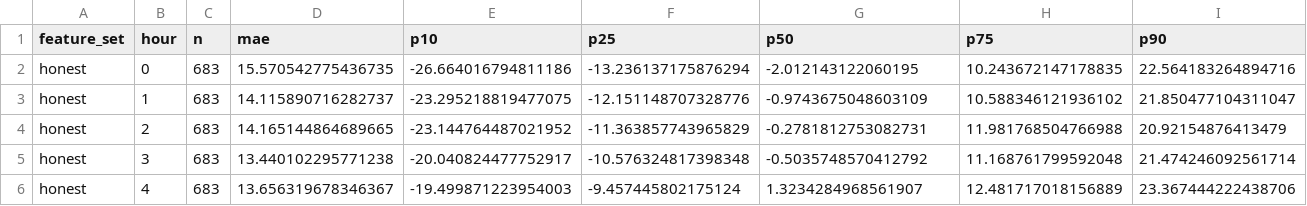
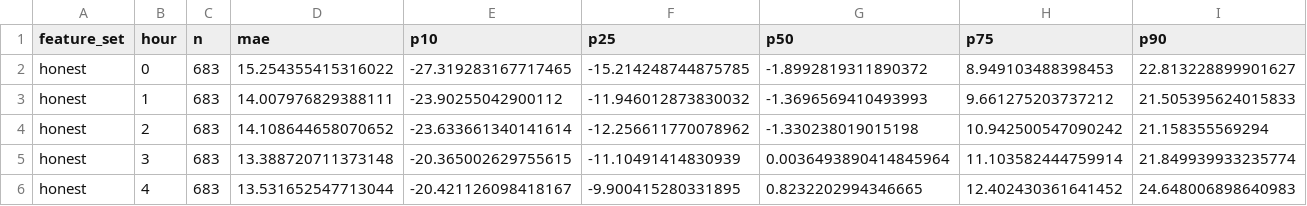
Before and after one commit to gerardorosch02/thermo-fr, a CSV file: published/error_band.csv, drawn as a sheet; only a part is shown; the diff covers the shown part only.

```diff
--- a/published/error_band.csv
+++ b/published/error_band.csv
@@ -1,6 +1,6 @@
 feature_set,hour,n,mae,p10,p25,p50,p75,p90
-honest,0,683,15.570542775436735,-26.664016794811186,-13.236137175876294,-2.012143122060195,10.243672147178835,22.564183264894716
-honest,1,683,14.115890716282737,-23.295218819477075,-12.151148707328776,-0.9743675048603109,10.588346121936102,21.850477104311047
-honest,2,683,14.165144864689665,-23.144764487021952,-11.363857743965829,-0.2781812753082731,11.981768504766988,20.92154876413479
-honest,3,683,13.440102295771238,-20.040824477752917,-10.576324817398348,-0.5035748570412792,11.168761799592048,21.474246092561714
-honest,4,683,13.656319678346367,-19.499871223954003,-9.457445802175124,1.3234284968561907,12.481717018156889,23.367444222438706
+honest,0,683,15.254355415316022,-27.319283167717465,-15.214248744875785,-1.8992819311890372,8.949103488398453,22.813228899901627
+honest,1,683,14.007976829388111,-23.90255042900112,-11.946012873830032,-1.3696569410493993,9.661275203737212,21.505395624015833
+honest,2,683,14.108644658070652,-23.633661340141614,-12.256611770078962,-1.330238019015198,10.942500547090242,21.158355569294
+honest,3,683,13.388720711373148,-20.365002629755615,-11.10491414830939,0.0036493890414845964,11.103582444759914,21.849939933235774
+honest,4,683,13.531652547713044,-20.421126098418167,-9.900415280331895,0.8232202994346665,12.402430361641452,24.648006898640983
```
Also changed, not shown: 114 edited cells elsewhere in this file, published/forecasts.csv, published/tomorrow.csv, 5 other files.
